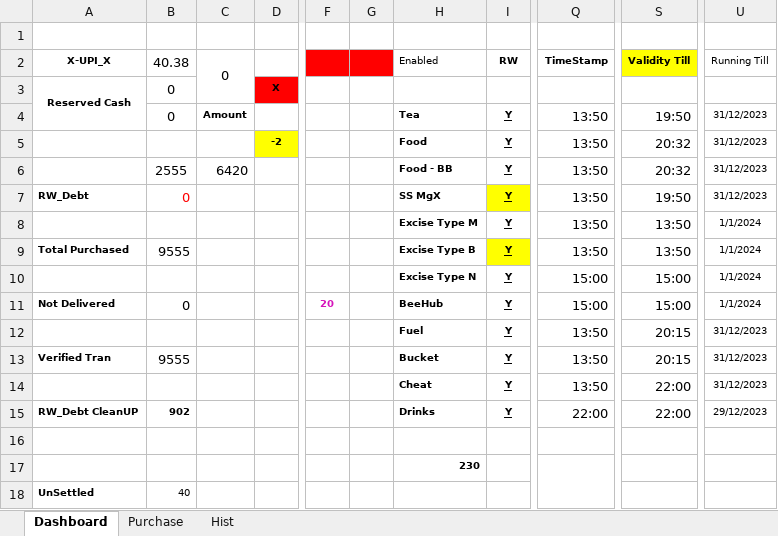
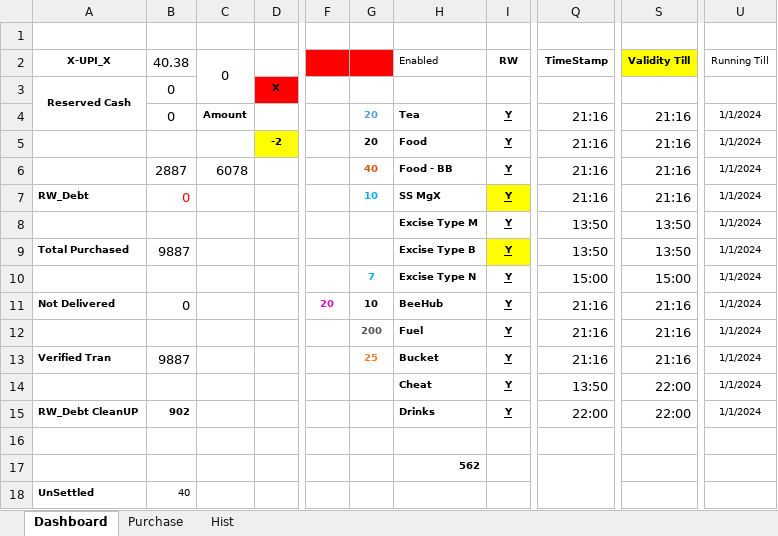
Before and after one commit to sawanCoder11/System_Work_RW, an Excel workbook: Usage_S_1.0.8.xlsx, sheet Dashboard, drawn as a sheet; only a part is shown, gaps mark what is left out; values as stored, in another font and other column widths than the file's, no borders; the diff names each change by its address in the sheet, - before the commit and + after, or states it on an @@ line.

Commit message:
Rw Usage Updates S.1.0.0.6 _9:25PM
Boat Enabled -
InCapacity - [0] , NodeW - [-3] , BirdW - [6] , FuelW - [20] , OnHost - [8+1]
VillageW=[5]
Rw - Local(Left Running With Cost ) - [For Business/Shop/Market only] -

```diff
--- a/Usage_S_1.0.8.xlsx (sheet Dashboard)
+++ b/Usage_S_1.0.8.xlsx (sheet Dashboard)
-G4:G5: (empty)
+G4:G5: 20
-Q4:Q7 (TimeStamp): 13:50
+Q4:Q7 (TimeStamp): 21:16
-S4 (Validity Till): 19:50
+S4 (Validity Till): 21:16
-U4:U7 (Running Till): 31/12/2023
+U4:U7 (Running Till): 1/1/2024
-S5:S6 (Validity Till): 20:32
+S5:S6 (Validity Till): 21:16
-B6 (40.38): 2555
+B6 (40.38): 2887
-C6 (0): 6420
+C6 (0): 6078
-G6: (empty)
+G6: 40
-G7: (empty)
+G7: 10
-S7 (Validity Till): 19:50
+S7 (Validity Till): 21:16
-B9 (40.38): 9555
+B9 (40.38): 9887
-G10: (empty)
+G10: 7
-G11: (empty)
+G11: 10
-Q11 (TimeStamp): 15:00
+Q11 (TimeStamp): 21:16
-S11 (Validity Till): 15:00
+S11 (Validity Till): 21:16
-G12: (empty)
+G12: 200
-Q12:Q13 (TimeStamp): 13:50
+Q12:Q13 (TimeStamp): 21:16
-S12:S13 (Validity Till): 20:15
+S12:S13 (Validity Till): 21:16
-U12:U14 (Running Till): 31/12/2023
+U12:U14 (Running Till): 1/1/2024
-B13 (40.38): 9555
+B13 (40.38): 9887
-G13: (empty)
+G13: 25
-U15 (Running Till): 29/12/2023
+U15 (Running Till): 1/1/2024
-H17 (Enabled): 230
+H17 (Enabled): 562
```
Also changed, not shown: sheet Purchase, System_2.2.1.xlsx.
